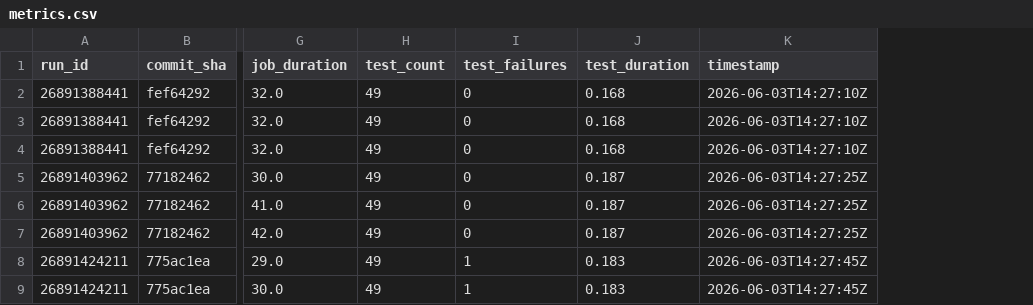
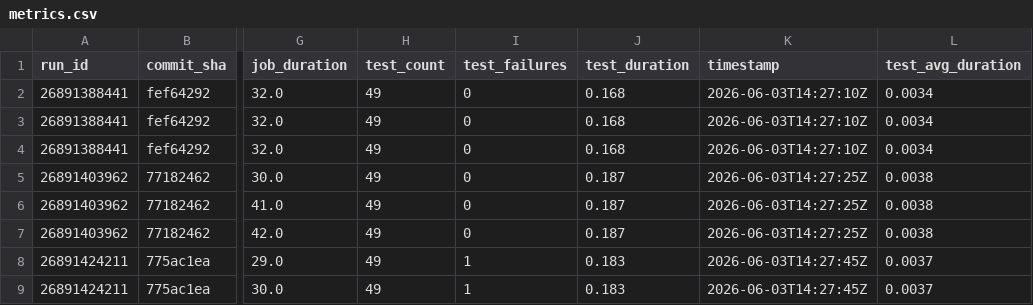
Before and after one commit to H3-Solar-Org/Ponderada-M10-S07, a CSV file: data/metrics.csv, drawn as a sheet; only a part is shown, gaps mark what is left out; the diff names each change by its address in the sheet, - before the commit and + after, or states it on an @@ line.

```diff
--- a/data/metrics.csv
+++ b/data/metrics.csv
+column L (test_avg_duration), rows 2-9: 0.0034 | 0.0034 | 0.0034 | 0.0038 | 0.0038 | 0.0038 | 0.0037 | 0.0037
```
Also changed, not shown: 2 other files.
